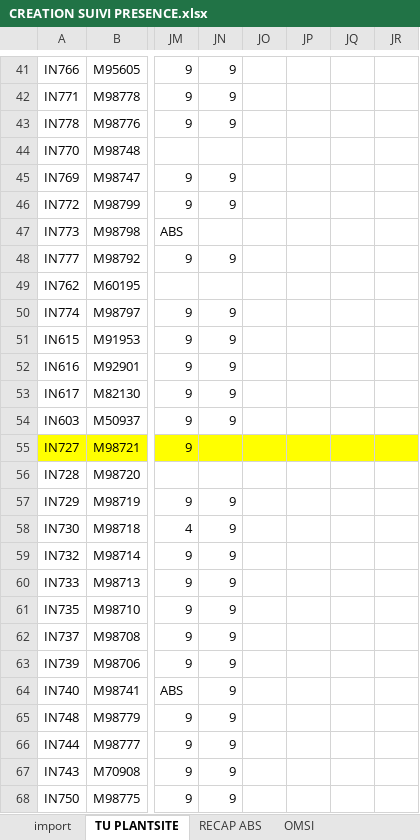
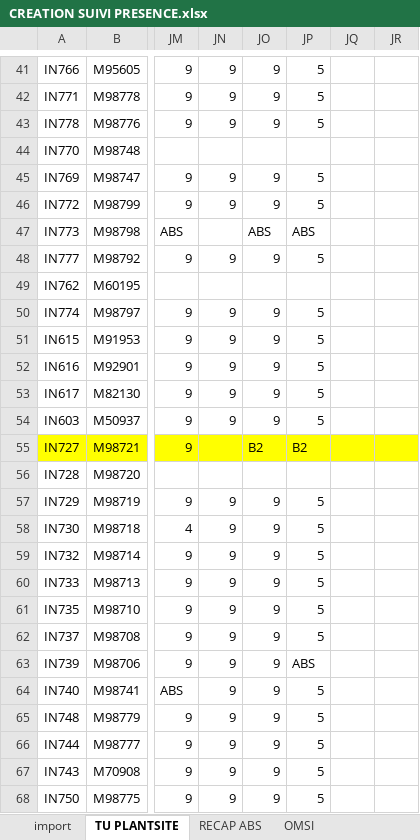
Before and after one commit to HeryANDRIANIRIANA/AgentAdministratifField, an Excel workbook: data/CREATION SUIVI PRESENCE.xlsx, sheet TU PLANTSITE, drawn as a sheet; only a part is shown, gaps mark what is left out; values as stored, in another font and other column widths than the file's, no borders; conditional formats not drawn; the diff covers the shown part only; the diff names each change by its address in the sheet, - before the commit and + after, or states it on an @@ line.

```diff
--- a/data/CREATION SUIVI PRESENCE.xlsx (sheet TU PLANTSITE)
+++ b/data/CREATION SUIVI PRESENCE.xlsx (sheet TU PLANTSITE)
-JO41:JO43: (empty)
+JO41:JO43: 9
-JP41:JP43: (empty)
+JP41:JP43: 5
-JO45:JO46: (empty)
+JO45:JO46: 9
-JP45:JP46: (empty)
+JP45:JP46: 5
-JO47: (empty)
+JO47: ABS
-JP47: (empty)
+JP47: ABS
-JO48: (empty)
+JO48: 9
-JP48: (empty)
+JP48: 5
-JO50:JO54: (empty)
+JO50:JO54: 9
-JP50:JP54: (empty)
+JP50:JP54: 5
-JO55: (empty)
+JO55: B2
-JP55: (empty)
+JP55: B2
-JO57:JO68: (empty)
+JO57:JO68: 9
-JP57:JP62: (empty)
+JP57:JP62: 5
-JP63: (empty)
+JP63: ABS
-JP64:JP68: (empty)
+JP64:JP68: 5
```
Also changed, not shown: 70 edited cells elsewhere in this sheet, 10 other files.
